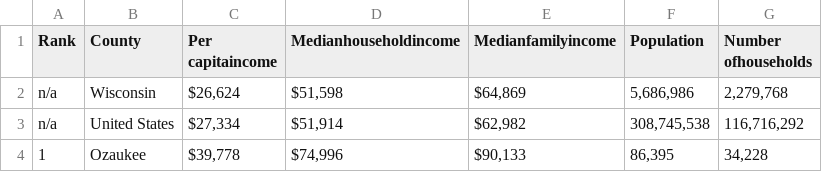
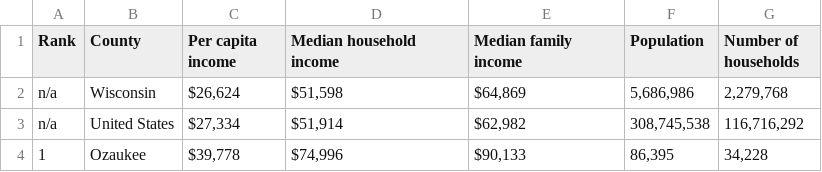
Before and after one commit to notfogel/lab-two, a CSV file: boilerplate/data/wisconsin_counties_income.csv, drawn as a sheet; only a part is shown.

Commit message:
Activity 8

```diff
--- a/boilerplate/data/wisconsin_counties_income.csv
+++ b/boilerplate/data/wisconsin_counties_income.csv
@@ -1,2 +1,2 @@
-Rank,County,Per capitaincome,Medianhouseholdincome,Medianfamilyincome,Population,Number ofhouseholds
+Rank,County,Per capita income,Median household income,Median family income,Population,Number of households
 n/a,Wisconsin,"$26,624","$51,598","$64,869","5,686,986","2,279,768"
```
